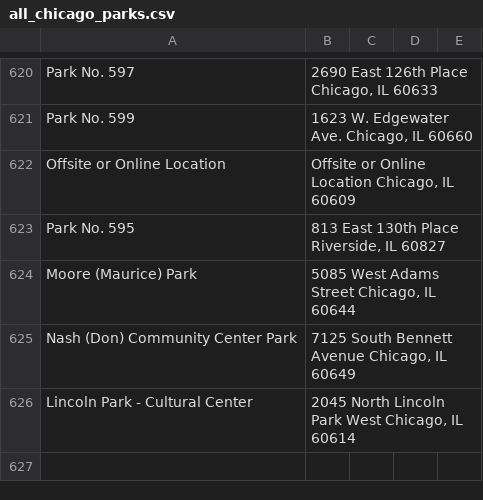
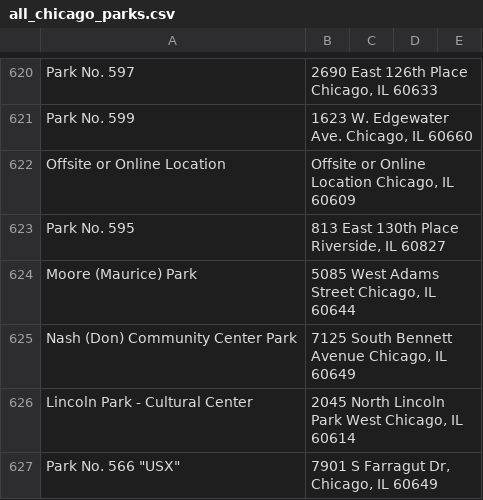
Before and after one commit to freyja-bt/chicago_parks, a CSV file: all_chicago_parks.csv, drawn as a sheet; only a part is shown, gaps mark what is left out.

Commit message:
add park 566 USX

```diff
--- a/all_chicago_parks.csv
+++ b/all_chicago_parks.csv
@@ -626 +626,2 @@ Nash (Don) Community Center Park,"7125 South Bennett Avenue Chicago, IL 60649",,
 Lincoln Park - Cultural Center,"2045 North Lincoln Park West Chicago, IL 60614",,,
+"Park No. 566 ""USX""","7901 S Farragut Dr, Chicago, IL 60649",,,
```
